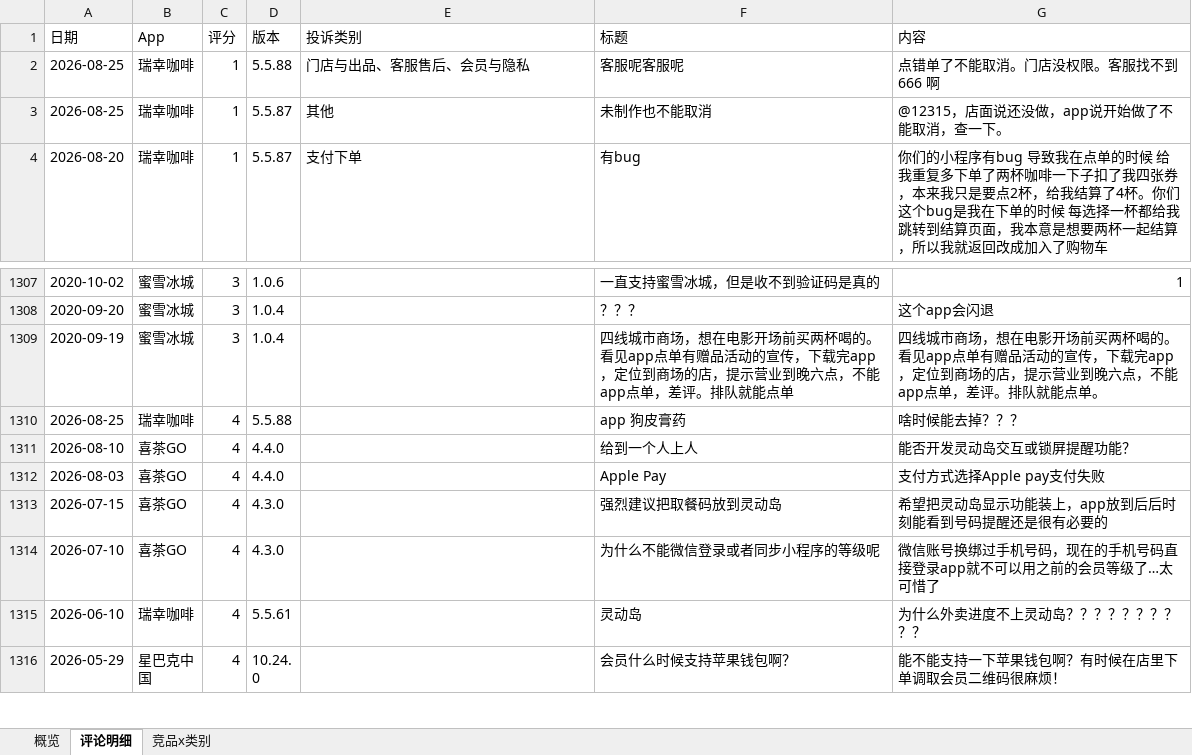
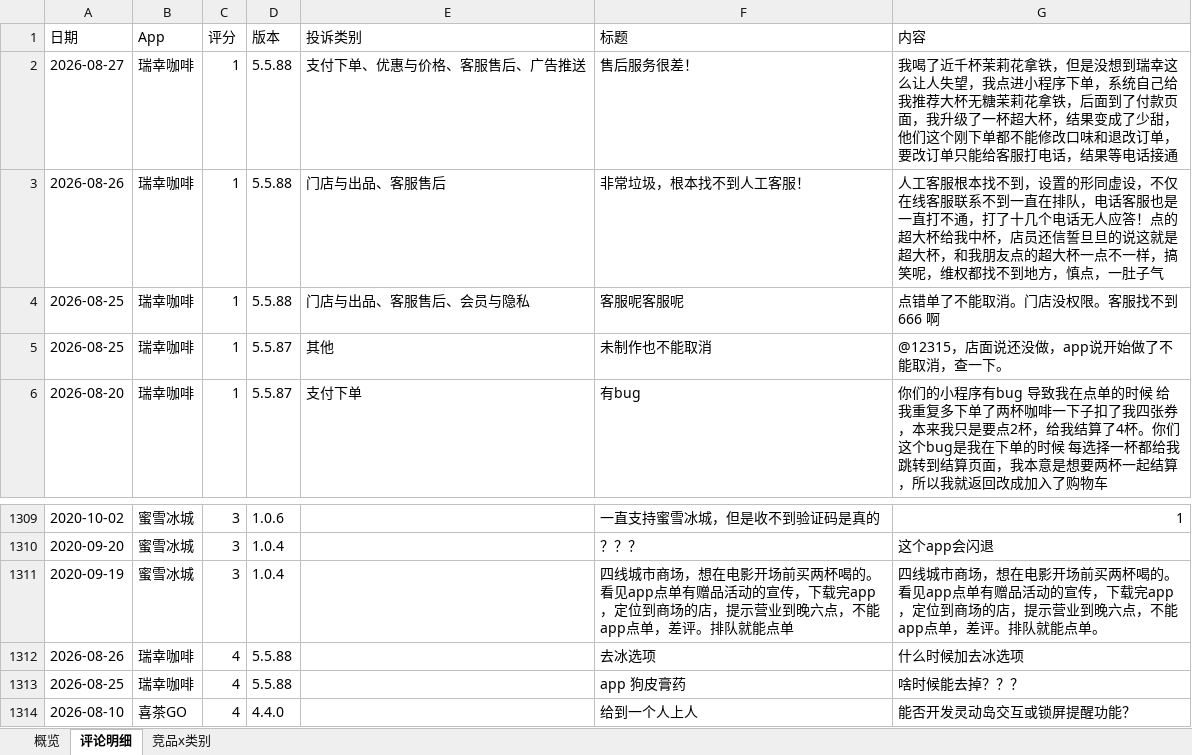
Before and after one commit to EGG-ZERO/appstore-voc-radar, an Excel workbook: reports/竞品VOC周报.xlsx, sheet 评论明细, drawn as a sheet; only a part is shown, gaps mark what is left out; the shorter side is filled out with more unchanged rows; values as stored, in another font and other column widths than the file's, no cell formats; the diff names each change by its address in the sheet, - before the commit and + after, or states it on an @@ line.

```diff
--- a/reports/竞品VOC周报.xlsx (sheet 评论明细)
+++ b/reports/竞品VOC周报.xlsx (sheet 评论明细)
+row 2: 2026-08-27 | 瑞幸咖啡 | 1 | 5.5.88 | 支付下单、优惠与价格、客服售后、广告推送 | 售后服务很差！ | 我喝了近千杯茉莉花拿铁，但是没想到瑞幸这么让人失望，我点进小程序下单，系统自己给我推荐大杯无糖茉莉花拿铁，后面到了付款页面，我升级了一杯超大杯，结果变成了少甜，他们这个刚下单都不能修改口味和退改订单，要改订单只能给客服打电话，结果等电话接通
+row 3: 2026-08-26 | 瑞幸咖啡 | 1 | 5.5.88 | 门店与出品、客服售后 | 非常垃圾，根本找不到人工客服！ | 人工客服根本找不到，设置的形同虚设，不仅在线客服联系不到一直在排队，电话客服也是一直打不通，打了十几个电话无人应答！点的超大杯给我中杯，店员还信誓旦旦的说这就是超大杯，和我朋友点的超大杯一点不一样，搞笑呢，维权都找不到地方，慎点，一肚子气
+row 1312: 2026-08-26 | 瑞幸咖啡 | 4 | 5.5.88 |  | 去冰选项 | 什么时候加去冰选项
```
Also changed, not shown: sheet 概览, sheet 竞品x类别, cell formats, 4 other files.
